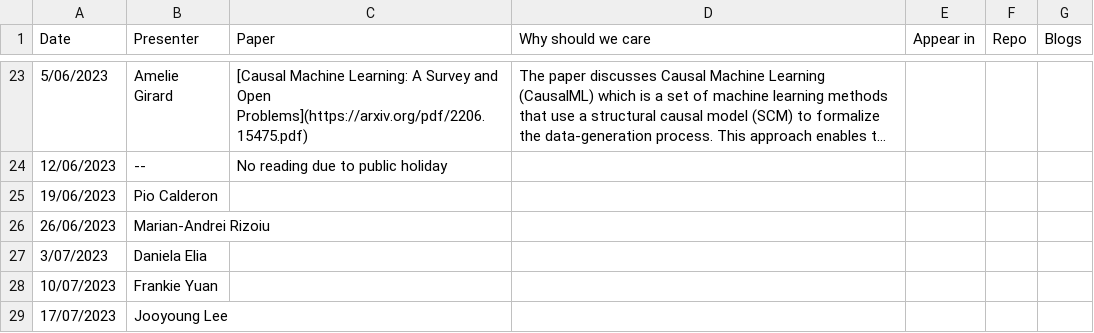
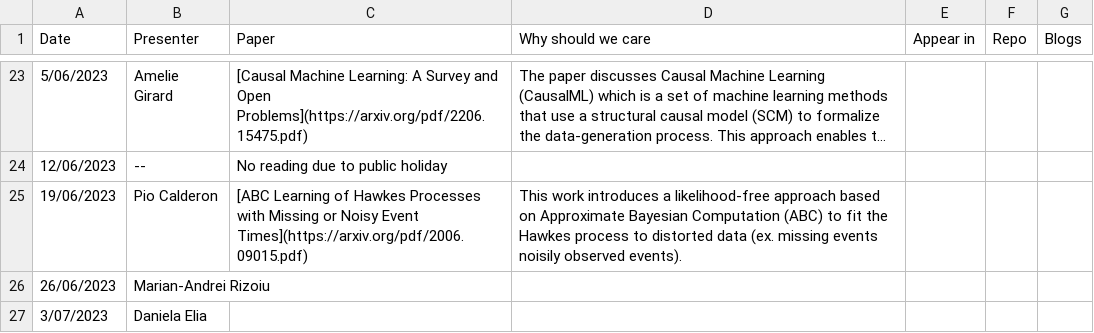
Before and after one commit to behavioral-ds/behavioral-ds.github.io, a CSV file: reading/reading_group_schedule.csv, drawn as a sheet; only a part is shown, gaps mark what is left out; the shorter side is filled out with more unchanged rows; long unchanged cells end in ….

```diff
--- a/reading/reading_group_schedule.csv
+++ b/reading/reading_group_schedule.csv
@@ -24,3 +24,3 @@ Date,Presenter,Paper,Why should we care,Appear in,Repo,Blogs
 12/06/2023,--,No reading due to public holiday,,,,
-19/06/2023,Pio Calderon,,,,,
+19/06/2023,Pio Calderon,[ABC Learning of Hawkes Processes with Missing or Noisy Event Times](https://arxiv.org/pdf/2006.09015.pdf),This work introduces a likelihood-free approach based on Approximate Bayesian Computation (ABC) to fit the Hawkes process to distorted data (ex. missing events noisily observed events).,,,
 26/06/2023,Marian-Andrei Rizoiu,,,,,
```
Also changed, not shown: 2 other files.
